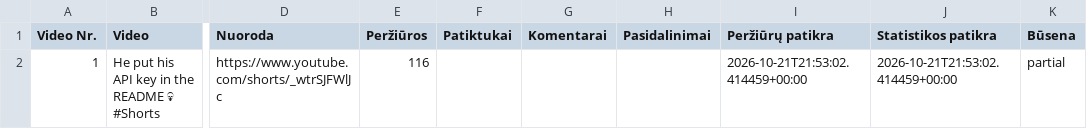
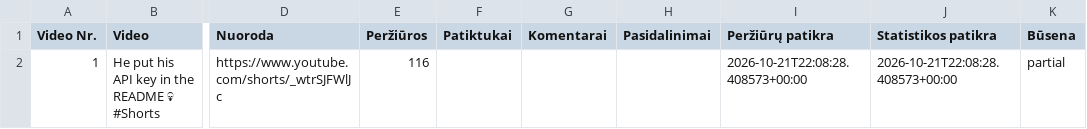
Before and after one commit to Jautis5/cooked-dev-stats, a CSV file: data/indian-builds/posts.csv, drawn as a sheet; only a part is shown, gaps mark what is left out; the diff names each change by its address in the sheet, - before the commit and + after, or states it on an @@ line.

```diff
--- a/data/indian-builds/posts.csv
+++ b/data/indian-builds/posts.csv
-I2 (Peržiūrų patikra): 2026-10-21T21:53:02.414459+00:00
+I2 (Peržiūrų patikra): 2026-10-21T22:08:28.408573+00:00
-J2 (Statistikos patikra): 2026-10-21T21:53:02.414459+00:00
+J2 (Statistikos patikra): 2026-10-21T22:08:28.408573+00:00
```
Also changed, not shown: data/dont-get-traced/platforms.csv, data/indian-builds/platforms.csv, 9 other files.
